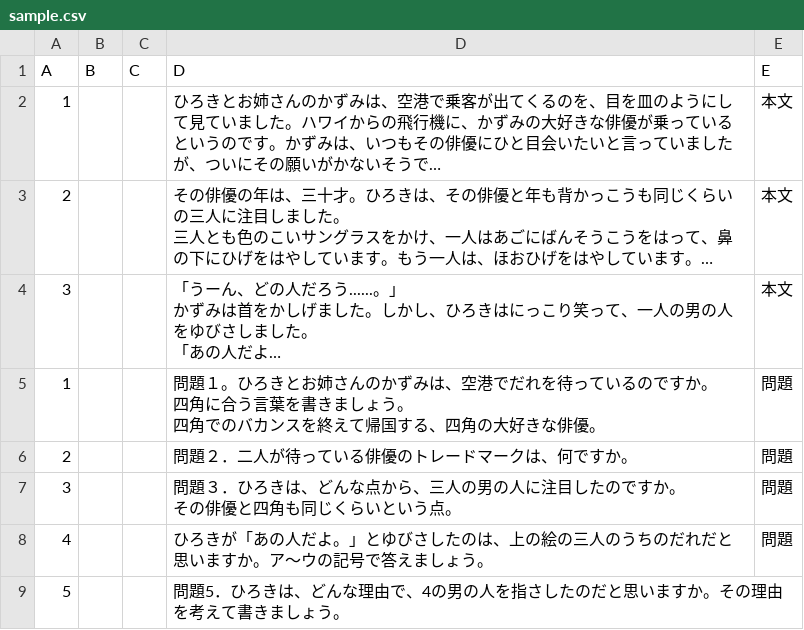
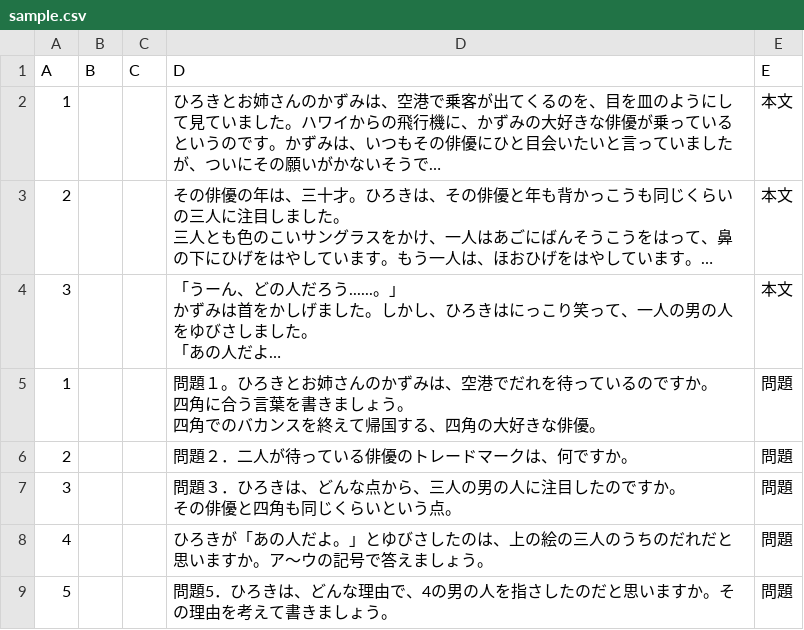
Before and after one commit to yomikaki-rgb/-, a CSV file: students_dokkai/sample.csv, drawn as a sheet; long unchanged cells end in ….

Commit message:
Update sample.csv

```diff
--- a/students_dokkai/sample.csv
+++ b/students_dokkai/sample.csv
@@ -19,2 +19,2 @@
 4,,,ひろきが「あの人だよ。」とゆびさしたのは、上の絵の三人のうちのだれだと思いますか。ア～ウの記号で答えましょう。,問題
-5,,,問題5．ひろきは、どんな理由で、4の男の人を指さしたのだと思いますか。その理由を考えて書きましょう。,
+5,,,問題5．ひろきは、どんな理由で、4の男の人を指さしたのだと思いますか。その理由を考えて書きましょう。,問題
```
